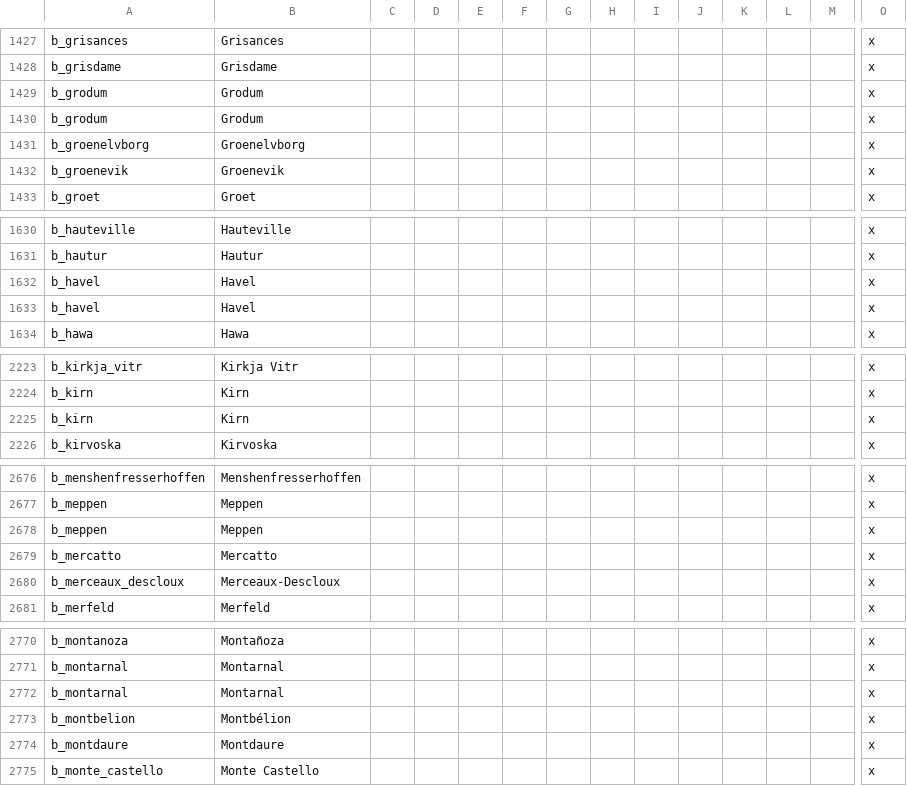
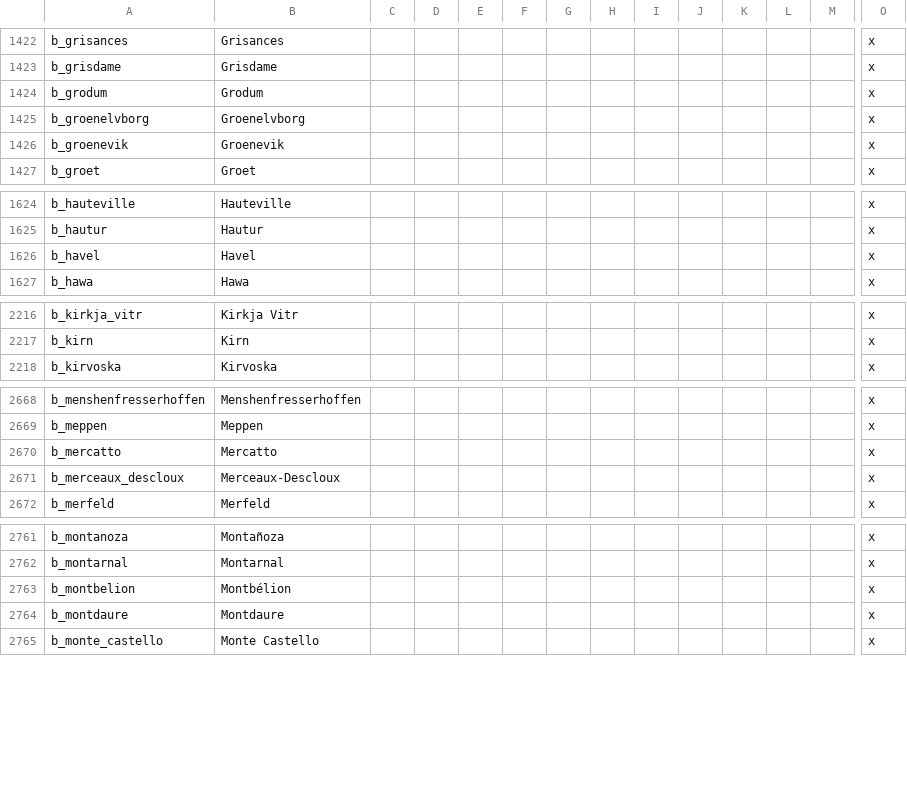
Before and after one commit to hermesdj/geheimnisnacht, a CSV file: localisation/titles.csv, drawn as a sheet; only a part is shown, gaps mark what is left out; rows hold the shown columns only; the diff covers the shown part only; the diff names each change by its address in the sheet, - before the commit and + after, or states it on an @@ line.

```diff
--- a/localisation/titles.csv
+++ b/localisation/titles.csv
-row 1430: b_grodum | Grodum |  |  |  |  |  |  |  |  |  |  |  | x
-row 1633: b_havel | Havel |  |  |  |  |  |  |  |  |  |  |  | x
-row 2225: b_kirn | Kirn |  |  |  |  |  |  |  |  |  |  |  | x
-row 2678: b_meppen | Meppen |  |  |  |  |  |  |  |  |  |  |  | x
-row 2772: b_montarnal | Montarnal |  |  |  |  |  |  |  |  |  |  |  | x
```
Also changed, not shown: 16 removed rows elsewhere in this file, localisation/events.csv, localisation/mercaneries_holyorders.csv.
